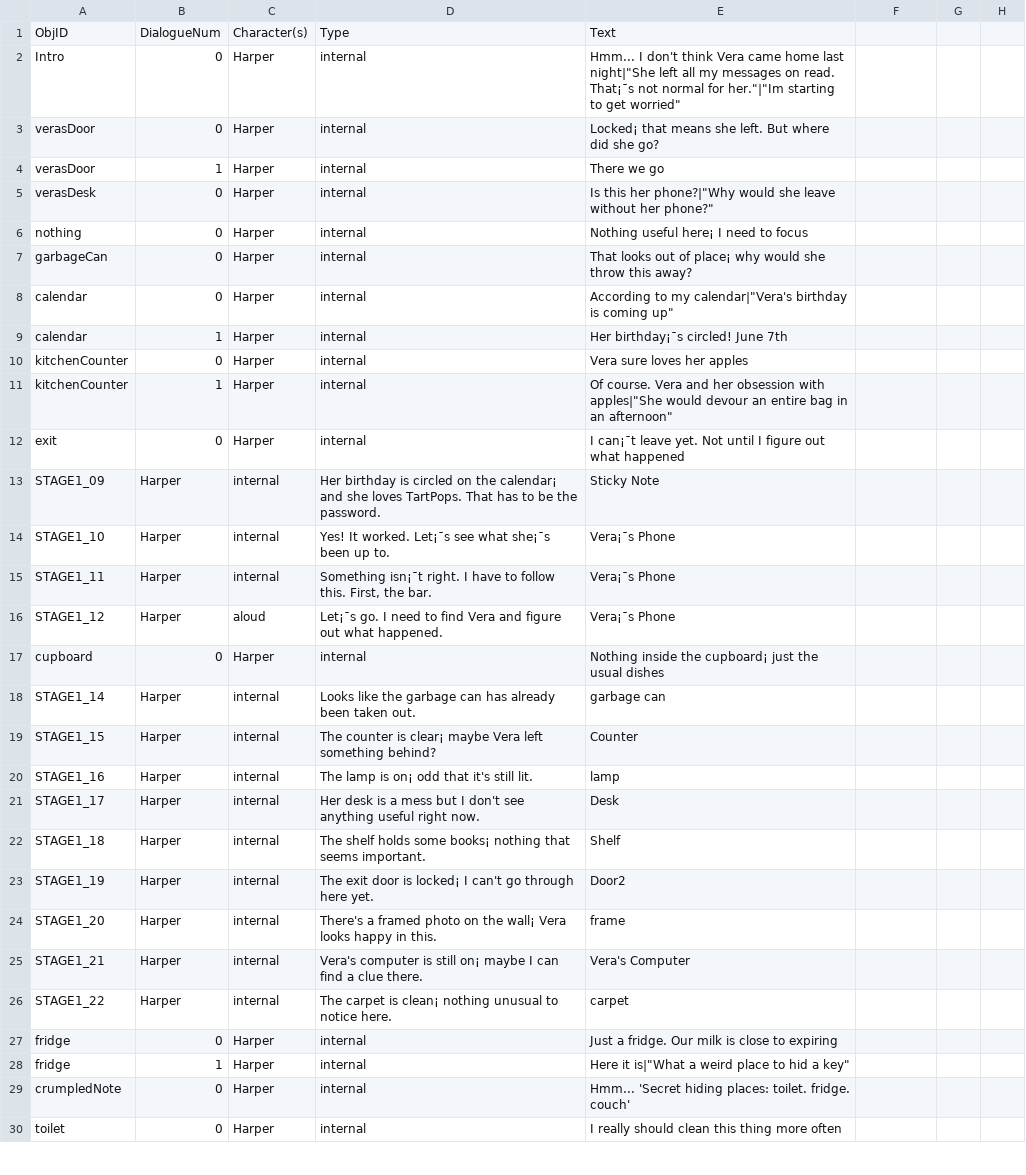
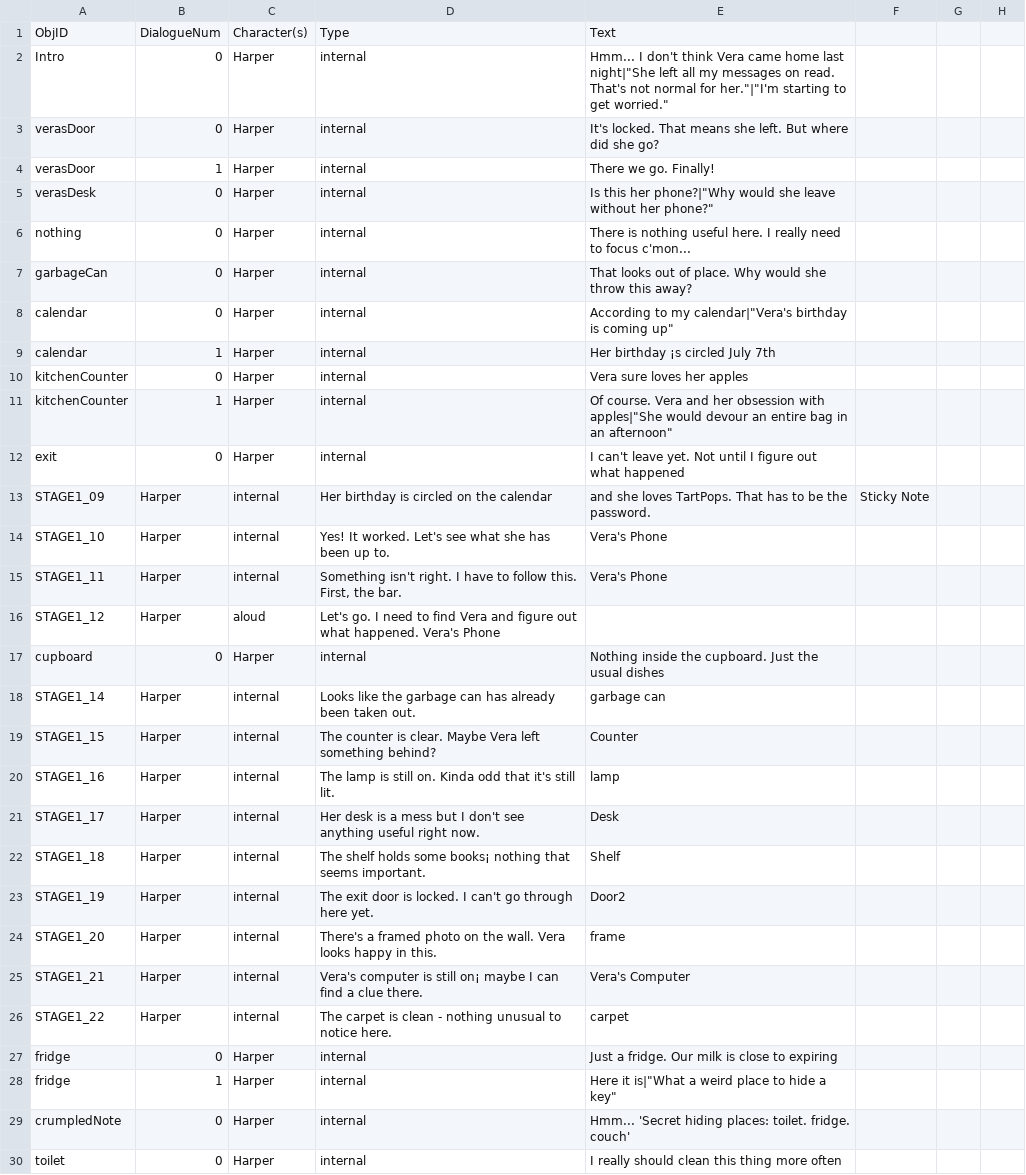
Before and after one commit to Midnight-Umbrella/Project-Hidden-Threads, a CSV file: Assets/Scripts/Dialogue/DialogueCSV250.csv, drawn as a sheet; only a part is shown; the diff covers the shown part only; the diff names each change by its address in the sheet, - before the commit and + after, or states it on an @@ line.

Commit message:
Update DialogueCSV250.csv

```diff
--- a/Assets/Scripts/Dialogue/DialogueCSV250.csv
+++ b/Assets/Scripts/Dialogue/DialogueCSV250.csv
-E2: …on read. That¡¯s not normal for her."|"Im starting to get worried"
+E2: …on read. That's not normal for her."|"I'm starting to get worried."
-E3: Locked¡ that means she…
+E3: It's locked. That means she…
-E4: There we go
+E4: There we go. Finally!
-E6: Nothing useful here¡ I need to focus
+E6: There is nothing useful here. I really need to focus c'mon...
-E7: …out of place¡ why would she…
+E7: …out of place. Why would she…
-E9: Her birthday¡¯s circled! June 7th
+E9: Her birthday ¡s circled July 7th
-E12: I can¡¯t leave yet.…
+E12: I can't leave yet.…
-D13: …on the calendar¡ and she loves TartPops. That has to be the password.
+D13: …on the calendar
-E13: Sticky Note
+E13: and she loves TartPops. That has to be the password.
-F13: (empty)
+F13: Sticky Note
-D14: …It worked. Let¡¯s see what she¡¯s been up…
+D14: …It worked. Let's see what she has been up…
-E14:E15: Vera¡¯s Phone
+E14:E15: Vera's Phone
-D15: Something isn¡¯t right. I…
+D15: Something isn't right. I…
-D16: Let¡¯s go. I need to find Vera and figure out what happened.
+D16: Let's go. I need to find Vera and figure out what happened. Vera's Phone
-E16: Vera¡¯s Phone
+E16: (empty)
-E17: …inside the cupboard¡ just the usual…
+E17: …inside the cupboard. Just the usual…
-D19: …counter is clear¡ maybe Vera left…
+D19: …counter is clear. Maybe Vera left…
-D20: …lamp is on¡ odd that…
+D20: …lamp is still on. Kinda odd that…
-D23: …door is locked¡ I can't…
+D23: …door is locked. I can't…
-D24: …on the wall¡ Vera looks…
+D24: …on the wall. Vera looks…
-D26: …carpet is clean¡ nothing unusual…
+D26: …carpet is clean - nothing unusual…
-E28: Here it is|"What a weird place to hid a key"
+E28: Here it is|"What a weird place to hide a key"
```
Also changed, not shown: 20 edited cells elsewhere in this file.
